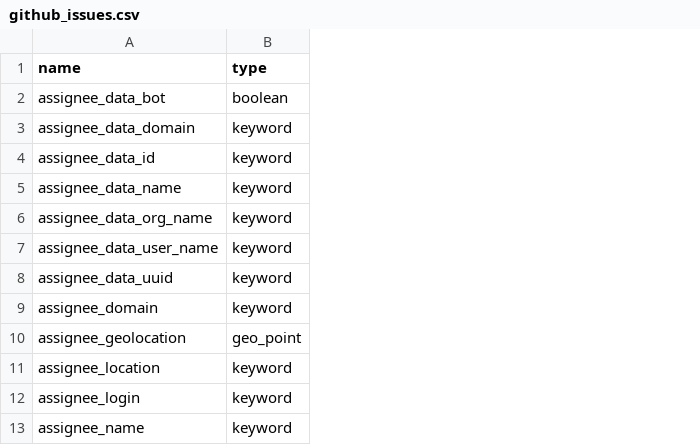
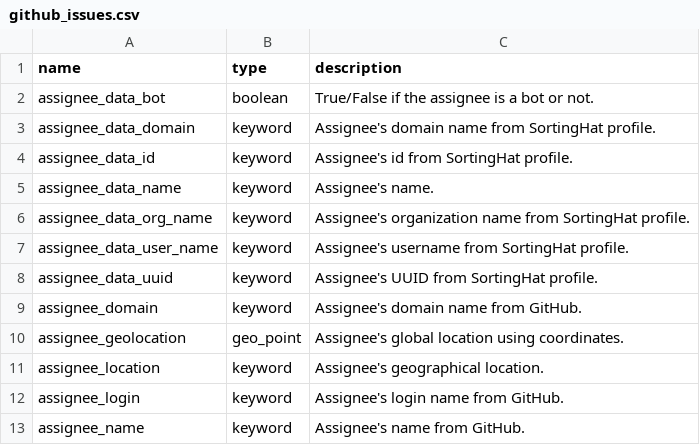
Before and after one commit to chaoss/grimoirelab-elk, a CSV file: schema/github_issues.csv, drawn as a sheet; only a part is shown; the diff names each change by its address in the sheet, - before the commit and + after, or states it on an @@ line.

Commit message:
Documentation added on github_issues.csv

```diff
--- a/schema/github_issues.csv
+++ b/schema/github_issues.csv
+column C (description), rows 2-13: True/False if the assignee is a bot or not. | Assignee's domain name from SortingHat profile. | Assignee's id from SortingHat profile. | Assignee's name. | Assignee's organization name from SortingHat profile. | Assignee's username from SortingHat profile. | Assignee's UUID from SortingHat profile. | Assignee's domain name from GitHub. | Assignee's global location using coordinates. | Assignee's geographical location. | Assignee's login name from GitHub. | Assignee's name from GitHub.
```
